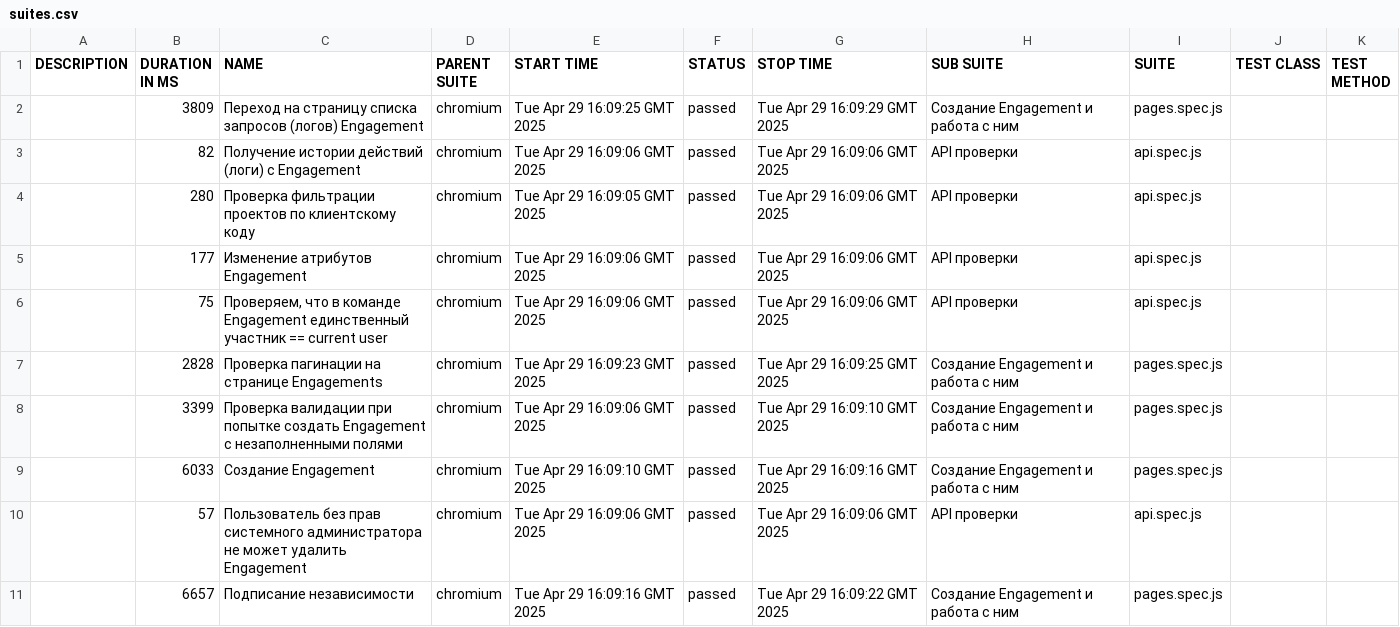
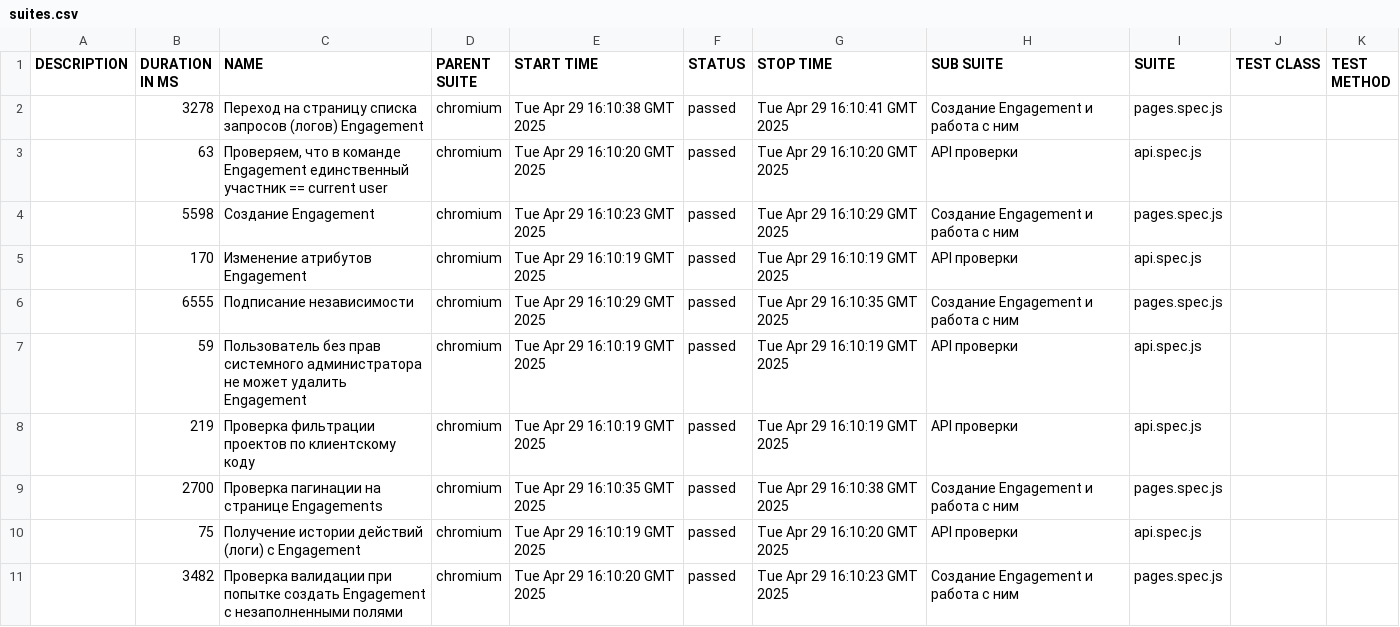
Before and after one commit to KseniyaRI/QA.GURU_diplom, a CSV file: data/suites.csv, drawn as a sheet.

```diff
--- a/data/suites.csv
+++ b/data/suites.csv
@@ -1,11 +1,11 @@
 "DESCRIPTION","DURATION IN MS","NAME","PARENT SUITE","START TIME","STATUS","STOP TIME","SUB SUITE","SUITE","TEST CLASS","TEST METHOD"
-"","3809","Переход на страницу списка запросов (логов) Engagement","chromium","Tue Apr 29 16:09:25 GMT 2025","passed","Tue Apr 29 16:09:29 GMT 2025","Создание Engagement и работа с ним","pages.spec.js","",""
-"","82","Получение истории действий (логи) c Engagement","chromium","Tue Apr 29 16:09:06 GMT 2025","passed","Tue Apr 29 16:09:06 GMT 2025","API проверки","api.spec.js","",""
-"","280","Проверка фильтрации проектов по клиентскому коду","chromium","Tue Apr 29 16:09:05 GMT 2025","passed","Tue Apr 29 16:09:06 GMT 2025","API проверки","api.spec.js","",""
-"","177","Изменение атрибутов Engagement","chromium","Tue Apr 29 16:09:06 GMT 2025","passed","Tue Apr 29 16:09:06 GMT 2025","API проверки","api.spec.js","",""
-"","75","Проверяем, что в команде Engagement единственный участник == current user","chromium","Tue Apr 29 16:09:06 GMT 2025","passed","Tue Apr 29 16:09:06 GMT 2025","API проверки","api.spec.js","",""
-"","2828","Проверка пагинации на странице Engagements","chromium","Tue Apr 29 16:09:23 GMT 2025","passed","Tue Apr 29 16:09:25 GMT 2025","Создание Engagement и работа с ним","pages.spec.js","",""
-"","3399","Проверка валидации при попытке создать Engagement с незаполненными полями","chromium","Tue Apr 29 16:09:06 GMT 2025","passed","Tue Apr 29 16:09:10 GMT 2025","Создание Engagement и работа с ним","pages.spec.js","",""
-"","6033","Создание Engagement","chromium","Tue Apr 29 16:09:10 GMT 2025","passed","Tue Apr 29 16:09:16 GMT 2025","Создание Engagement и работа с ним","pages.spec.js","",""
-"","57","Пользователь без прав системного администратора не может удалить Engagement","chromium","Tue Apr 29 16:09:06 GMT 2025","passed","Tue Apr 29 16:09:06 GMT 2025","API проверки","api.spec.js","",""
-"","6657","Подписание независимости","chromium","Tue Apr 29 16:09:16 GMT 2025","passed","Tue Apr 29 16:09:22 GMT 2025","Создание Engagement и работа с ним","pages.spec.js","",""
+"","3278","Переход на страницу списка запросов (логов) Engagement","chromium","Tue Apr 29 16:10:38 GMT 2025","passed","Tue Apr 29 16:10:41 GMT 2025","Создание Engagement и работа с ним","pages.spec.js","",""
+"","63","Проверяем, что в команде Engagement единственный участник == current user","chromium","Tue Apr 29 16:10:20 GMT 2025","passed","Tue Apr 29 16:10:20 GMT 2025","API проверки","api.spec.js","",""
+"","5598","Создание Engagement","chromium","Tue Apr 29 16:10:23 GMT 2025","passed","Tue Apr 29 16:10:29 GMT 2025","Создание Engagement и работа с ним","pages.spec.js","",""
+"","170","Изменение атрибутов Engagement","chromium","Tue Apr 29 16:10:19 GMT 2025","passed","Tue Apr 29 16:10:19 GMT 2025","API проверки","api.spec.js","",""
+"","6555","Подписание независимости","chromium","Tue Apr 29 16:10:29 GMT 2025","passed","Tue Apr 29 16:10:35 GMT 2025","Создание Engagement и работа с ним","pages.spec.js","",""
+"","59","Пользователь без прав системного администратора не может удалить Engagement","chromium","Tue Apr 29 16:10:19 GMT 2025","passed","Tue Apr 29 16:10:19 GMT 2025","API проверки","api.spec.js","",""
+"","219","Проверка фильтрации проектов по клиентскому коду","chromium","Tue Apr 29 16:10:19 GMT 2025","passed","Tue Apr 29 16:10:19 GMT 2025","API проверки","api.spec.js","",""
+"","2700","Проверка пагинации на странице Engagements","chromium","Tue Apr 29 16:10:35 GMT 2025","passed","Tue Apr 29 16:10:38 GMT 2025","Создание Engagement и работа с ним","pages.spec.js","",""
+"","75","Получение истории действий (логи) c Engagement","chromium","Tue Apr 29 16:10:19 GMT 2025","passed","Tue Apr 29 16:10:20 GMT 2025","API проверки","api.spec.js","",""
+"","3482","Проверка валидации при попытке создать Engagement с незаполненными полями","chromium","Tue Apr 29 16:10:20 GMT 2025","passed","Tue Apr 29 16:10:23 GMT 2025","Создание Engagement и работа с ним","pages.spec.js","",""
```
Also changed, not shown: 34 other files.
